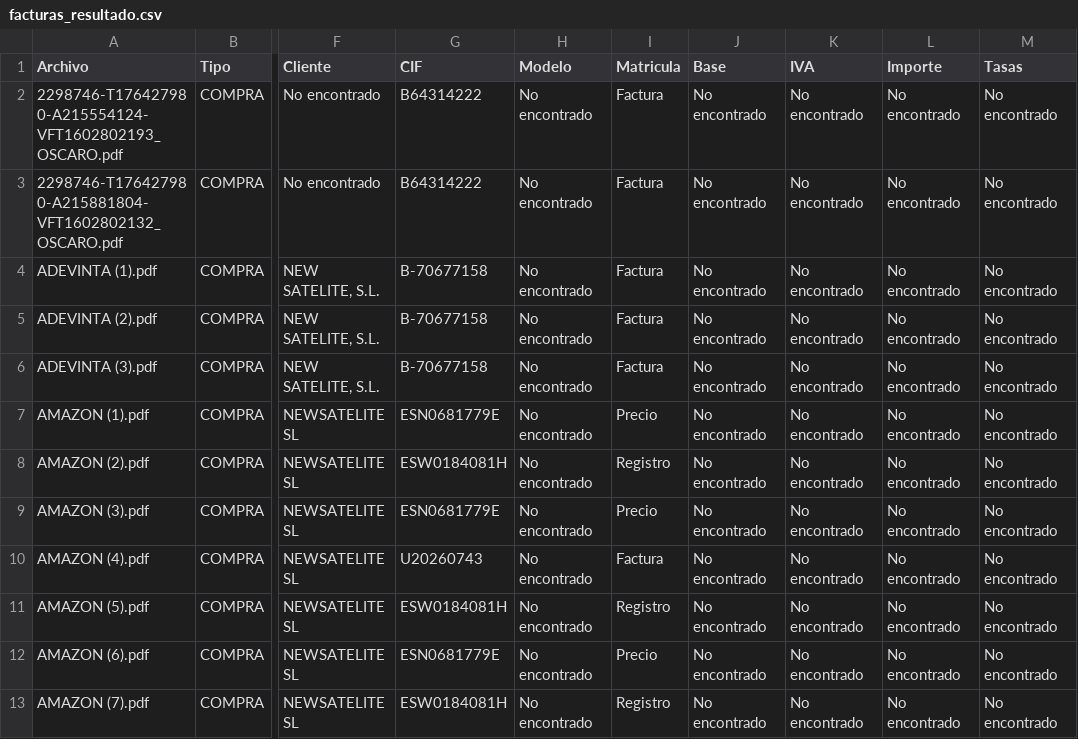
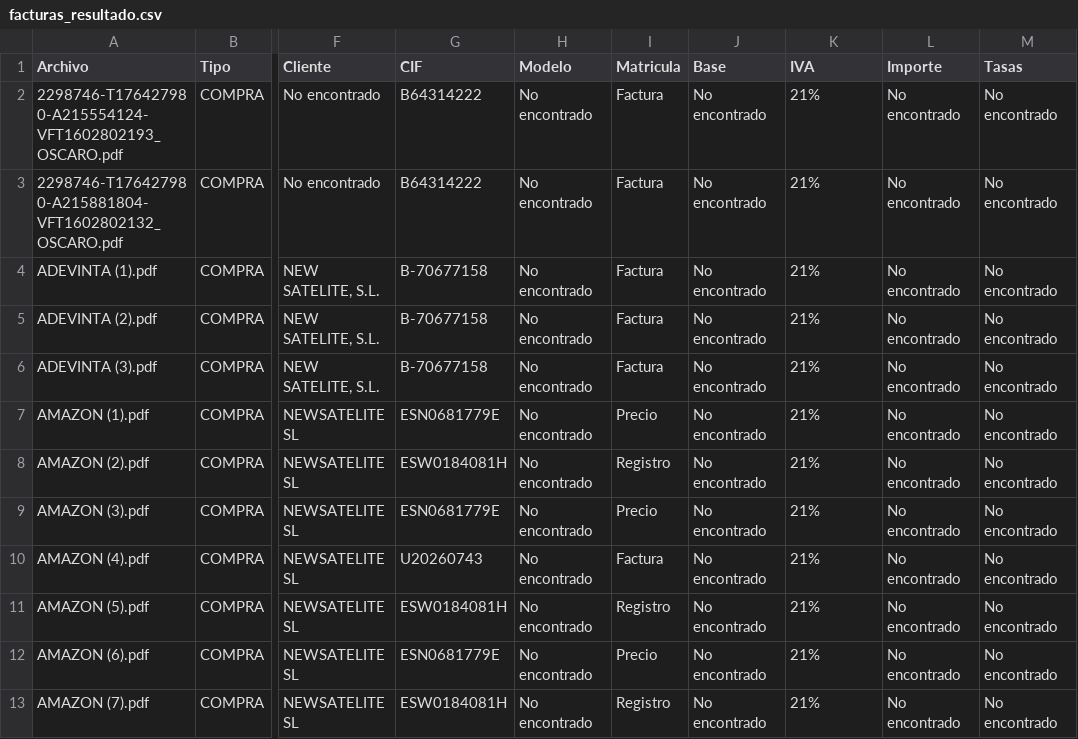
Before and after one commit to temuhinkan/lecturaFacturas, a CSV file: ultimasfacturas/facturas_resultado.csv, drawn as a sheet; only a part is shown, gaps mark what is left out; the diff names each change by its address in the sheet, - before the commit and + after, or states it on an @@ line.

```diff
--- a/ultimasfacturas/facturas_resultado.csv
+++ b/ultimasfacturas/facturas_resultado.csv
-K2:K13 (IVA): No encontrado
+K2:K13 (IVA): 21%
```
Also changed, not shown: 20 other files.
